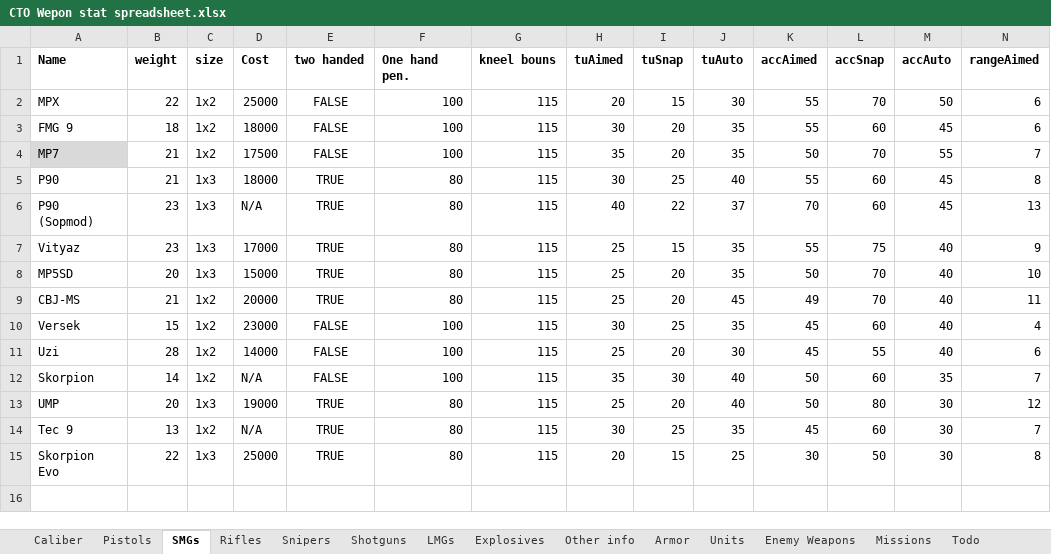
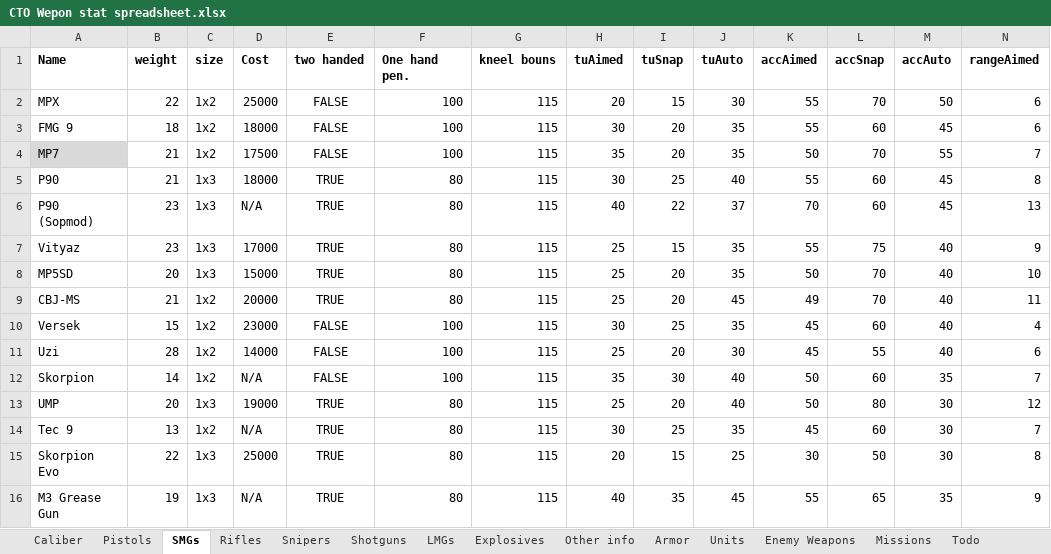
Before and after one commit to Inventorum-Development-Team/IDT_Counter_Terrorist_Operations, an Excel workbook: CTO Wepon stat spreadsheet.xlsx, sheet SMGs, drawn as a sheet; only a part is shown; values as stored, in another font and other column widths than the file's, no borders; table styles not drawn; rows hold the shown columns only; the diff names each change by its address in the sheet, - before the commit and + after, or states it on an @@ line.

Commit message:
Breaching test map, M3 Grease gun, More item sets
Breaching test map available in battle mode.
M3 Grease gun added.
Further updated enemy weapon sets.
Golden deagle sell price increased.

```diff
--- a/CTO Wepon stat spreadsheet.xlsx (sheet SMGs)
+++ b/CTO Wepon stat spreadsheet.xlsx (sheet SMGs)
+row 16: M3 Grease Gun | 19 | 1x3 | N/A | TRUE | 80 | 115 | 40 | 35 | 45 | 55 | 65 | 35 | 9
```
Also changed, not shown: sheet Enemy Weapons, 32 other files.
